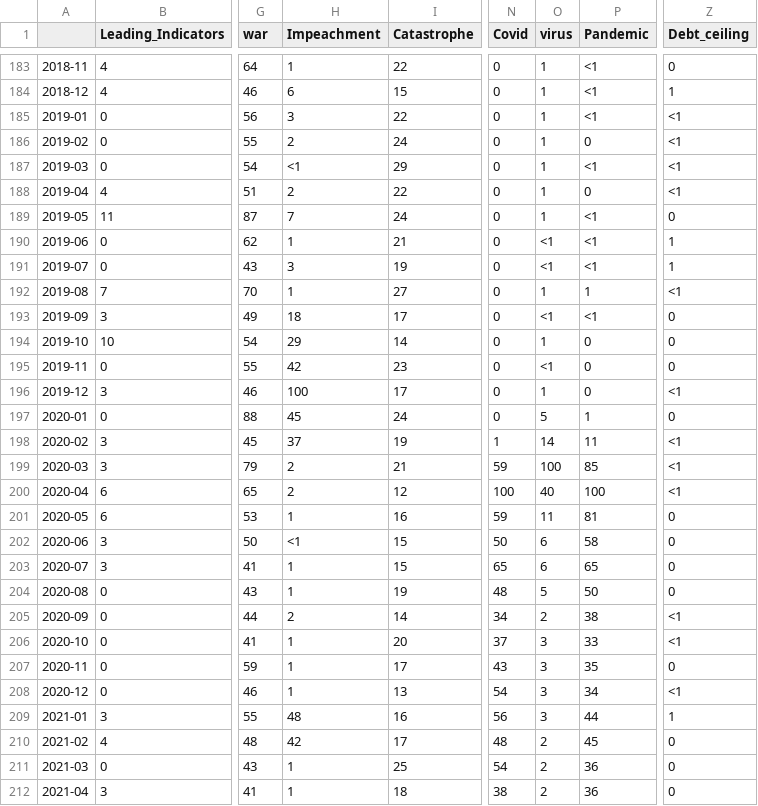
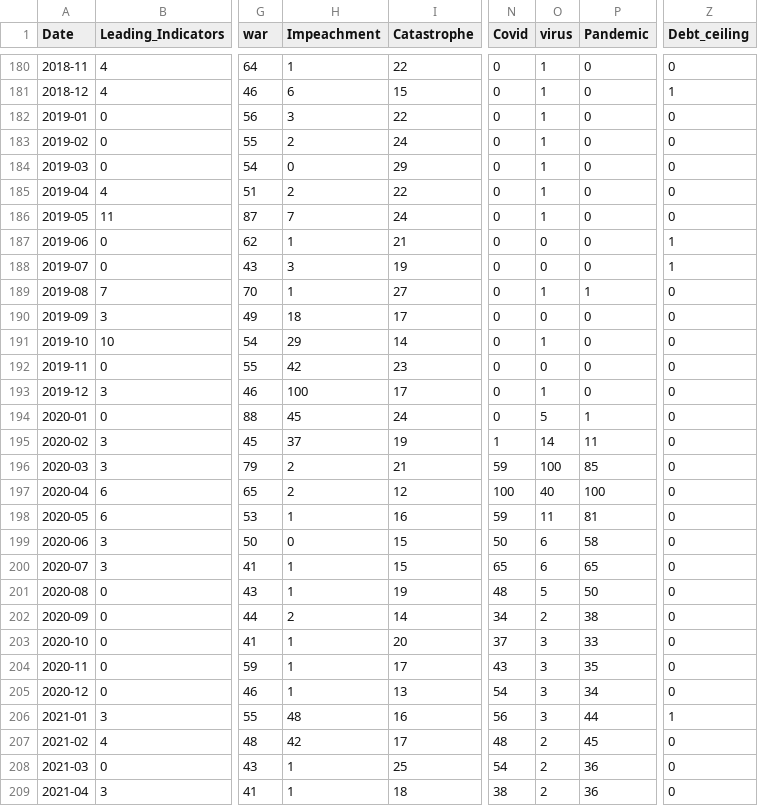
Before and after one commit to sangramsinghg/vix_predictor, a CSV file: Resources/google_trends_df.csv, drawn as a sheet; only a part is shown, gaps mark what is left out; addresses are those after the commit; the diff covers the shown part only; the diff names each change by its address in the sheet, - before the commit and + after, or states it on an @@ line.

```diff
--- a/Resources/google_trends_df.csv
+++ b/Resources/google_trends_df.csv
-A1: (empty)
+A1: Date
-P180:P182 (Pandemic): <1
+P180:P182 (Pandemic): 0
-Z182:Z185 (Debt_ceiling): <1
+Z182:Z185 (Debt_ceiling): 0
-H184 (Impeachment): <1
+H184 (Impeachment): 0
-P184 (Pandemic): <1
+P184 (Pandemic): 0
-P186:P188 (Pandemic): <1
+P186:P188 (Pandemic): 0
-O187:O188 (virus): <1
+O187:O188 (virus): 0
-Z189 (Debt_ceiling): <1
+Z189 (Debt_ceiling): 0
-O190 (virus): <1
+O190 (virus): 0
-P190 (Pandemic): <1
+P190 (Pandemic): 0
-O192 (virus): <1
+O192 (virus): 0
-Z193 (Debt_ceiling): <1
+Z193 (Debt_ceiling): 0
-Z195:Z197 (Debt_ceiling): <1
+Z195:Z197 (Debt_ceiling): 0
-H199 (Impeachment): <1
+H199 (Impeachment): 0
-Z202:Z203 (Debt_ceiling): <1
+Z202:Z203 (Debt_ceiling): 0
-Z205 (Debt_ceiling): <1
+Z205 (Debt_ceiling): 0
```
Also changed, not shown: 3 removed rows and 57 edited cells elsewhere in this file, 1 other file.
